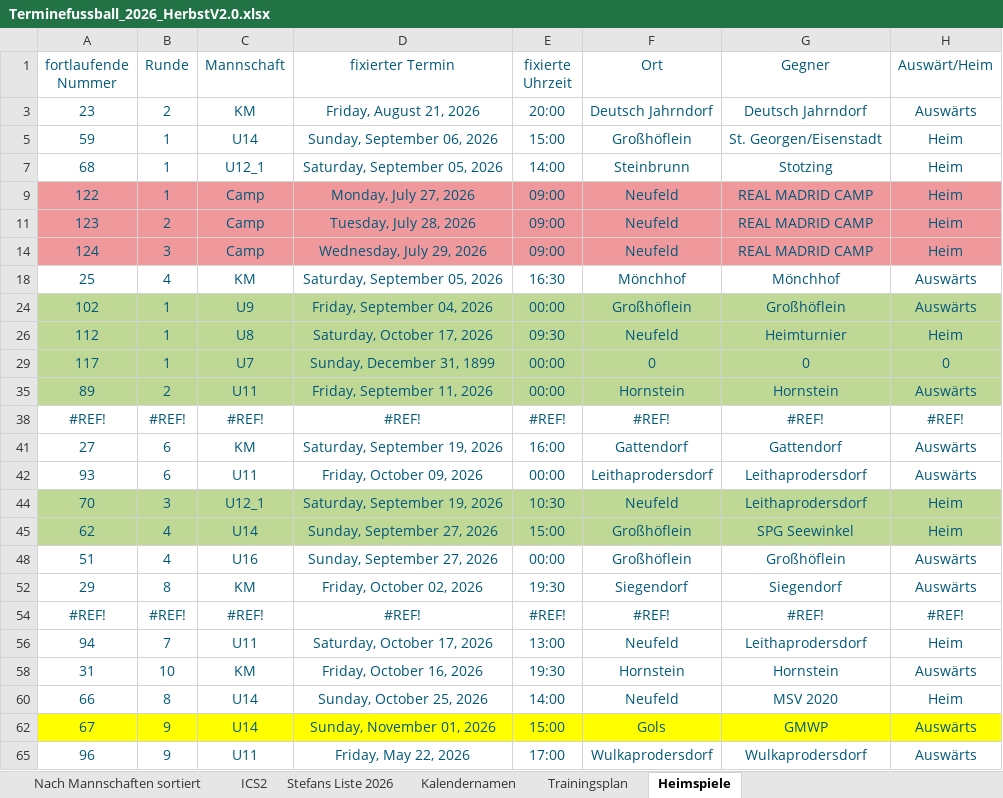
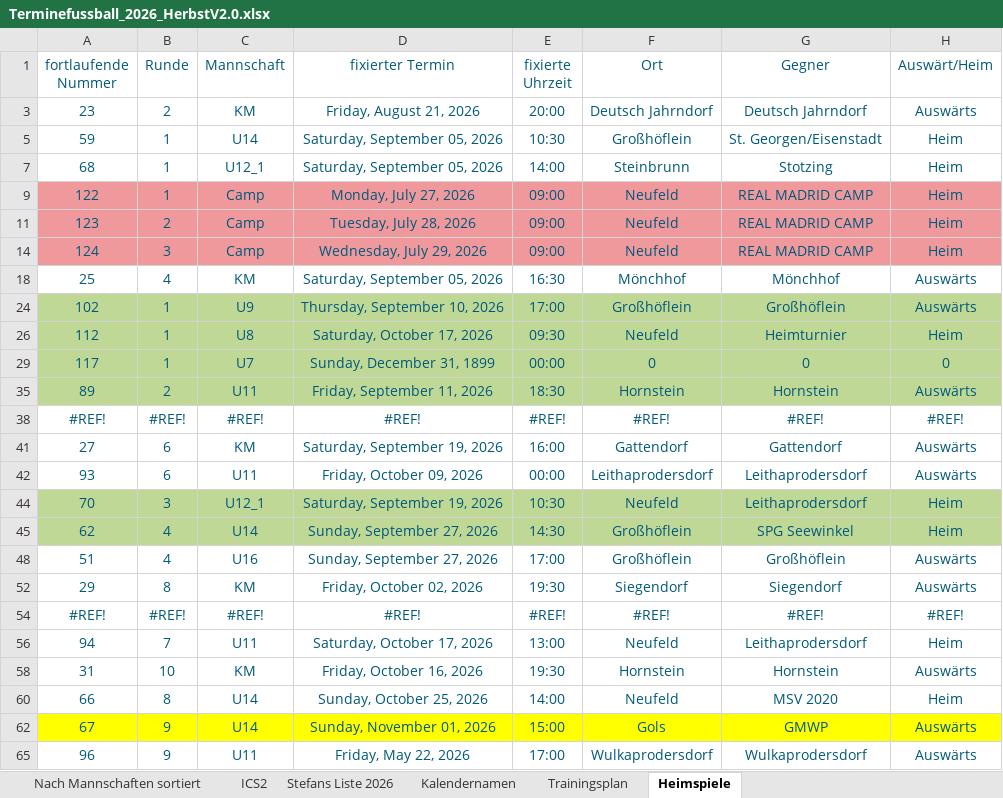
Before and after one commit to dtb-asv/asv-neufeld, an Excel workbook: Excel2/Terminefussball_2026_HerbstV2.0.xlsx, sheet Heimspiele, drawn as a sheet; only a part is shown; values as stored, in another font and other column widths than the file's, no borders; the diff names each change by its address in the sheet, - before the commit and + after, or states it on an @@ line.

```diff
--- a/Excel2/Terminefussball_2026_HerbstV2.0.xlsx (sheet Heimspiele)
+++ b/Excel2/Terminefussball_2026_HerbstV2.0.xlsx (sheet Heimspiele)
-D5 (fixierter Termin): Sunday, September 06, 2026
+D5 (fixierter Termin): Saturday, September 05, 2026
-E5 (fixierte Uhrzeit): 15:00
+E5 (fixierte Uhrzeit): 10:30
-D24 (fixierter Termin): Friday, September 04, 2026
+D24 (fixierter Termin): Thursday, September 10, 2026
-E24 (fixierte Uhrzeit): 00:00
+E24 (fixierte Uhrzeit): 17:00
-E35 (fixierte Uhrzeit): 00:00
+E35 (fixierte Uhrzeit): 18:30
-E45 (fixierte Uhrzeit): 15:00
+E45 (fixierte Uhrzeit): 14:30
-E48 (fixierte Uhrzeit): 00:00
+E48 (fixierte Uhrzeit): 17:00
```
Also changed, not shown: sheet ICS2, sheet Nach Mannschaften sortiert, sheet Stefans Liste 2026, hidden cells, 15 other files.
